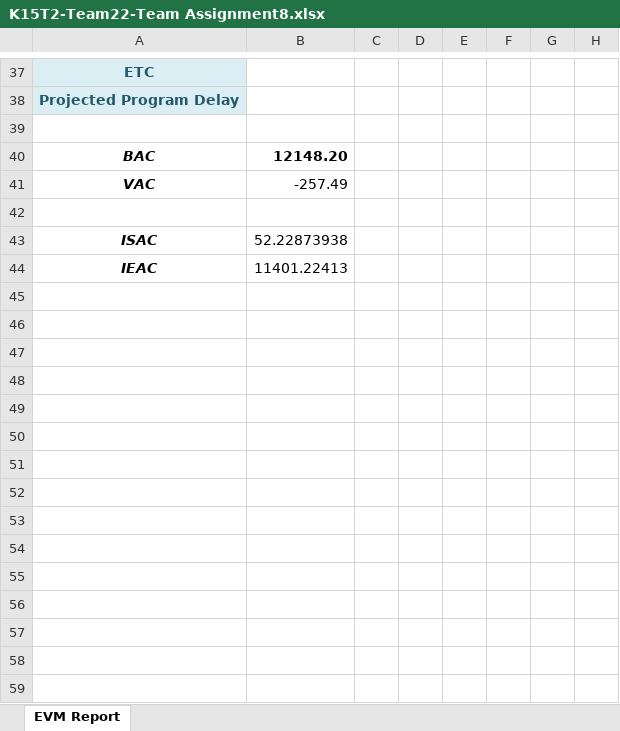
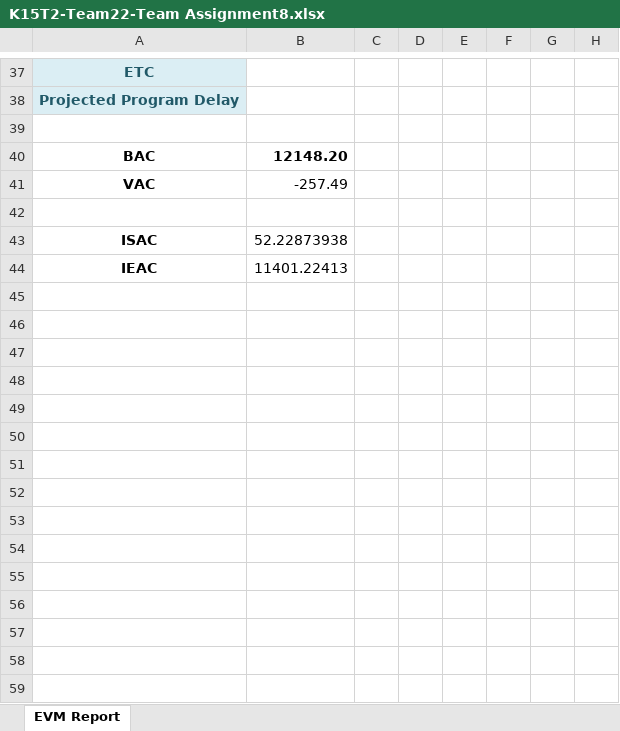
Before and after one commit to vucongthuc/hit-team-2012, an Excel workbook: Measurement Analysis/K15T2-Team22-Team Assignment8/K15T2-Team22-Team Assignment8.xlsx, sheet EVM Report, drawn as a sheet; only a part is shown, gaps mark what is left out; values as stored, in another font and other column widths than the file's, no borders; charts and pictures not drawn; rows hold the shown columns only; the diff covers the shown part only; the diff names each change by its address in the sheet, - before the commit and + after, or states it on an @@ line.

```diff
--- a/Measurement Analysis/K15T2-Team22-Team Assignment8/K15T2-Team22-Team Assignment8.xlsx (sheet EVM Report)
+++ b/Measurement Analysis/K15T2-Team22-Team Assignment8/K15T2-Team22-Team Assignment8.xlsx (sheet EVM Report)
-A40:A41 italic: on
+A40:A41 italic: off
-A43:A44 italic: on
+A43:A44 italic: off
+row 45: (empty)
+row 46: (empty)
+row 47: (empty)
+row 48: (empty)
+row 49: (empty)
+row 50: (empty)
+row 51: (empty)
+row 52: (empty)
+row 53: (empty)
+row 54: (empty)
+row 55: (empty)
+row 56: (empty)
+row 57: (empty)
+row 58: (empty)
+row 59: (empty)
```
Also changed, not shown: 36 added rows and cell formats elsewhere in this sheet, charts or pictures, 1 other file.
